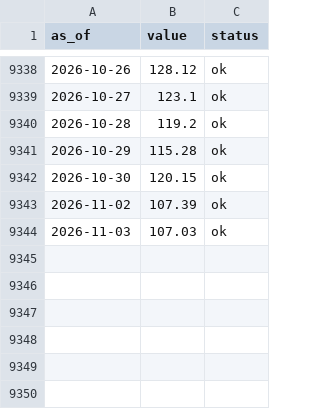
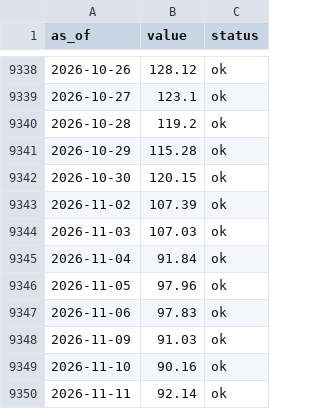
Before and after one commit to dylanlayden/finance-terminal, a CSV file: data/brent_crude.csv, drawn as a sheet; only a part is shown, gaps mark what is left out; the diff names each change by its address in the sheet, - before the commit and + after, or states it on an @@ line.

```diff
--- a/data/brent_crude.csv
+++ b/data/brent_crude.csv
+row 9345: 2026-11-04 | 91.84 | ok
+row 9346: 2026-11-05 | 97.96 | ok
+row 9347: 2026-11-06 | 97.83 | ok
+row 9348: 2026-11-09 | 91.03 | ok
+row 9349: 2026-11-10 | 90.16 | ok
+row 9350: 2026-11-11 | 92.14 | ok
```
Also changed, not shown: data/crypto_market_cap.csv, data/crypto_volume.csv, 18 other files.
